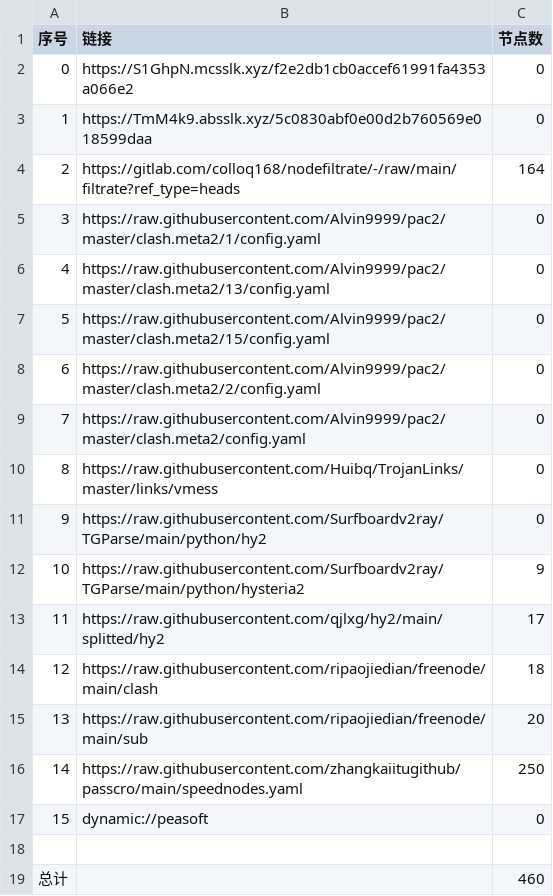
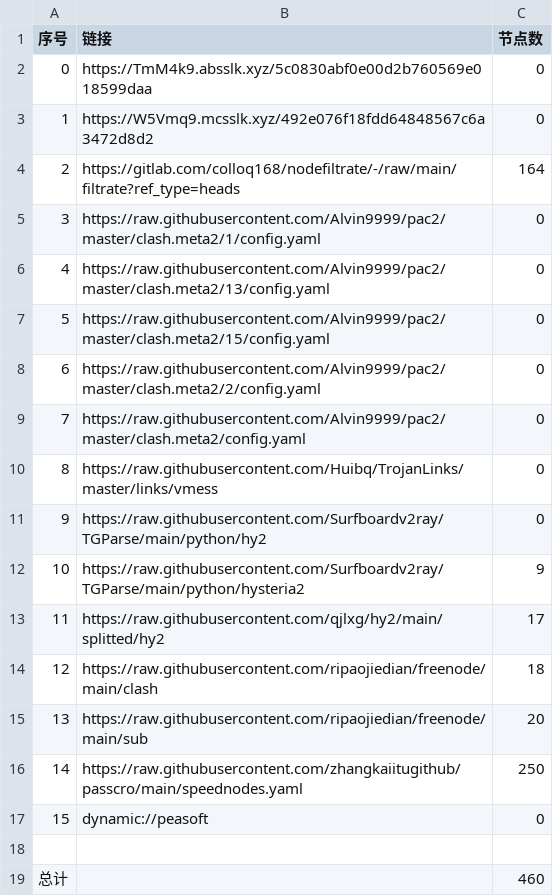
Before and after one commit to dreamMilk/AutoMergePublicNodes, a CSV file: list_result.csv, drawn as a sheet.

```diff
--- a/list_result.csv
+++ b/list_result.csv
@@ -1,4 +1,4 @@
 序号,链接,节点数
-0,https://S1GhpN.mcsslk.xyz/f2e2db1cb0accef61991fa4353a066e2,0
-1,https://TmM4k9.absslk.xyz/5c0830abf0e00d2b760569e018599daa,0
+0,https://TmM4k9.absslk.xyz/5c0830abf0e00d2b760569e018599daa,0
+1,https://W5Vmq9.mcsslk.xyz/492e076f18fdd64848567c6a3472d8d2,0
 2,https://gitlab.com/colloq168/nodefiltrate/-/raw/main/filtrate?ref_type=heads,164
```
Also changed, not shown: 5 other files.
